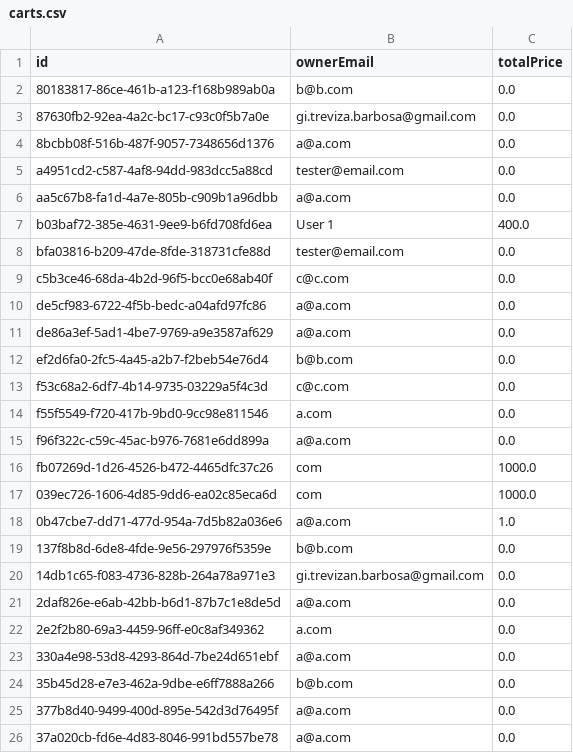
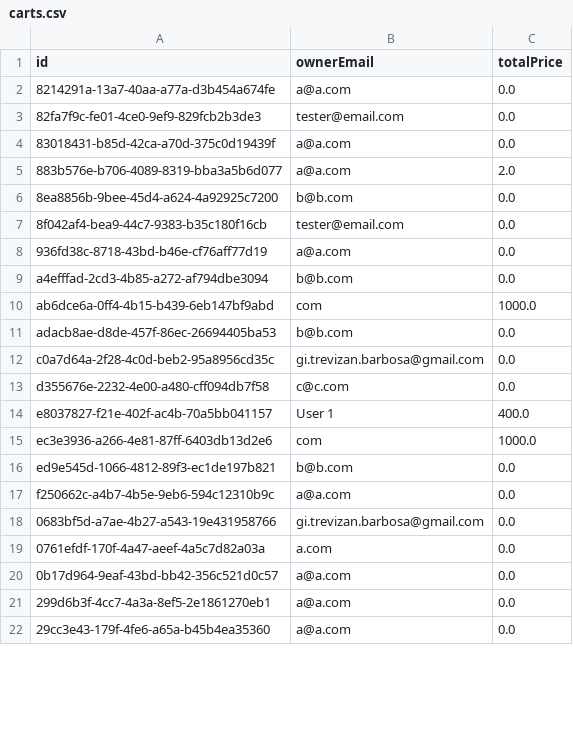
Before and after one commit to giovanatrevizanbarbosa/efisp-ecommerce, a CSV file: resources/database/carts.csv, drawn as a sheet; only a part is shown; the diff covers the shown part only.

```diff
--- a/resources/database/carts.csv
+++ b/resources/database/carts.csv
@@ -1,26 +1,22 @@
 "id","ownerEmail","totalPrice"
-"80183817-86ce-461b-a123-f168b989ab0a","b@b.com","0.0"
-"87630fb2-92ea-4a2c-bc17-c93c0f5b7a0e","gi.treviza.barbosa@gmail.com","0.0"
-"8bcbb08f-516b-487f-9057-7348656d1376","a@a.com","0.0"
-"a4951cd2-c587-4af8-94dd-983dcc5a88cd","tester@email.com","0.0"
-"aa5c67b8-fa1d-4a7e-805b-c909b1a96dbb","a@a.com","0.0"
-"b03baf72-385e-4631-9ee9-b6fd708fd6ea","User 1","400.0"
-"bfa03816-b209-47de-8fde-318731cfe88d","tester@email.com","0.0"
-"c5b3ce46-68da-4b2d-96f5-bcc0e68ab40f","c@c.com","0.0"
-"de5cf983-6722-4f5b-bedc-a04afd97fc86","a@a.com","0.0"
-"de86a3ef-5ad1-4be7-9769-a9e3587af629","a@a.com","0.0"
-"ef2d6fa0-2fc5-4a45-a2b7-f2beb54e76d4","b@b.com","0.0"
-"f53c68a2-6df7-4b14-9735-03229a5f4c3d","c@c.com","0.0"
-"f55f5549-f720-417b-9bd0-9cc98e811546","a.com","0.0"
-"f96f322c-c59c-45ac-b976-7681e6dd899a","a@a.com","0.0"
-"fb07269d-1d26-4526-b472-4465dfc37c26","com","1000.0"
-"039ec726-1606-4d85-9dd6-ea02c85eca6d","com","1000.0"
-"0b47cbe7-dd71-477d-954a-7d5b82a036e6","a@a.com","1.0"
-"137f8b8d-6de8-4fde-9e56-297976f5359e","b@b.com","0.0"
-"14db1c65-f083-4736-828b-264a78a971e3","gi.trevizan.barbosa@gmail.com","0.0"
-"2daf826e-e6ab-42bb-b6d1-87b7c1e8de5d","a@a.com","0.0"
-"2e2f2b80-69a3-4459-96ff-e0c8af349362","a.com","0.0"
-"330a4e98-53d8-4293-864d-7be24d651ebf","a@a.com","0.0"
-"35b45d28-e7e3-462a-9dbe-e6ff7888a266","b@b.com","0.0"
-"377b8d40-9499-400d-895e-542d3d76495f","a@a.com","0.0"
-"37a020cb-fd6e-4d83-8046-991bd557be78","a@a.com","0.0"
+"8214291a-13a7-40aa-a77a-d3b454a674fe","a@a.com","0.0"
+"82fa7f9c-fe01-4ce0-9ef9-829fcb2b3de3","tester@email.com","0.0"
+"83018431-b85d-42ca-a70d-375c0d19439f","a@a.com","0.0"
+"883b576e-b706-4089-8319-bba3a5b6d077","a@a.com","2.0"
+"8ea8856b-9bee-45d4-a624-4a92925c7200","b@b.com","0.0"
+"8f042af4-bea9-44c7-9383-b35c180f16cb","tester@email.com","0.0"
+"936fd38c-8718-43bd-b46e-cf76aff77d19","a@a.com","0.0"
+"a4efffad-2cd3-4b85-a272-af794dbe3094","b@b.com","0.0"
+"ab6dce6a-0ff4-4b15-b439-6eb147bf9abd","com","1000.0"
+"adacb8ae-d8de-457f-86ec-26694405ba53","b@b.com","0.0"
+"c0a7d64a-2f28-4c0d-beb2-95a8956cd35c","gi.trevizan.barbosa@gmail.com","0.0"
+"d355676e-2232-4e00-a480-cff094db7f58","c@c.com","0.0"
+"e8037827-f21e-402f-ac4b-70a5bb041157","User 1","400.0"
+"ec3e3936-a266-4e81-87ff-6403db13d2e6","com","1000.0"
+"ed9e545d-1066-4812-89f3-ec1de197b821","b@b.com","0.0"
+"f250662c-a4b7-4b5e-9eb6-594c12310b9c","a@a.com","0.0"
+"0683bf5d-a7ae-4b27-a543-19e431958766","gi.trevizan.barbosa@gmail.com","0.0"
+"0761efdf-170f-4a47-aeef-4a5c7d82a03a","a.com","0.0"
+"0b17d964-9eaf-43bd-bb42-356c521d0c57","a@a.com","0.0"
+"299d6b3f-4cc7-4a3a-8ef5-2e1861270eb1","a@a.com","0.0"
+"29cc3e43-179f-4fe6-a65a-b45b4ea35360","a@a.com","0.0"
```
Also changed, not shown: 5 added rows, 1 removed row and 2 edited cells elsewhere in this file, resources/database/addresses.csv, resources/database/administrators.csv, 28 other files.
